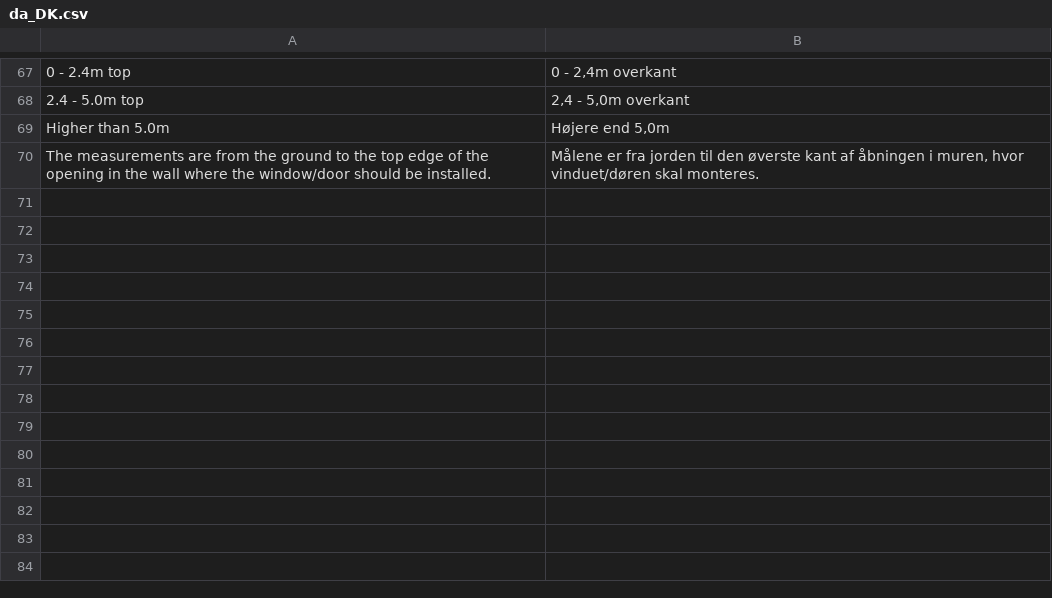
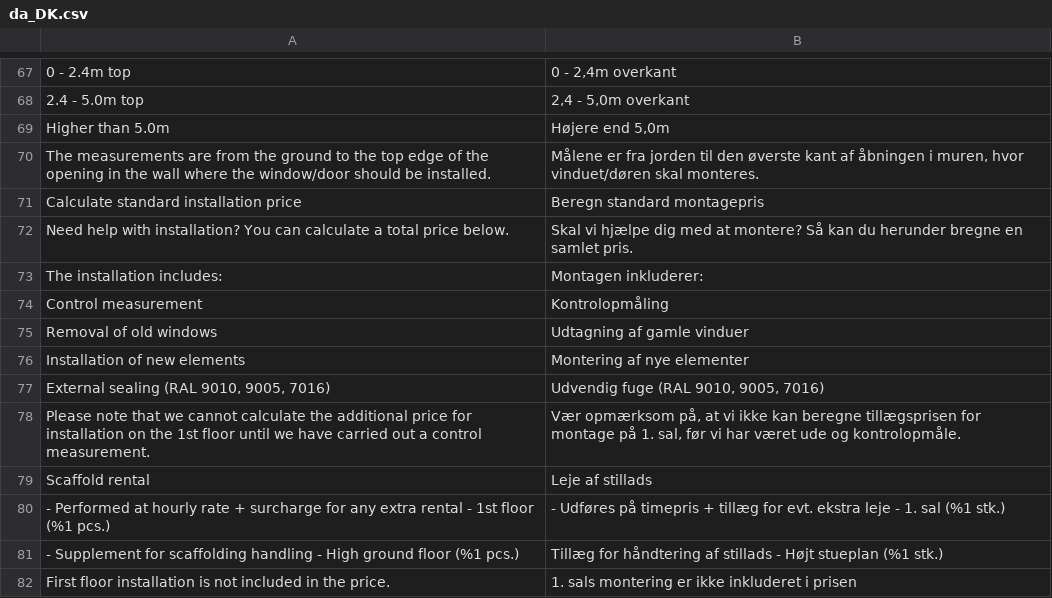
Before and after one commit to TsaiEvgenii/installation, a CSV file: InstallationElements/i18n/da_DK.csv, drawn as a sheet; only a part is shown, gaps mark what is left out; the diff names each change by its address in the sheet, - before the commit and + after, or states it on an @@ line.

Commit message:
scaffolding

```diff
--- a/InstallationElements/i18n/da_DK.csv
+++ b/InstallationElements/i18n/da_DK.csv
+row 71: Calculate standard installation price | Beregn standard montagepris
+row 72: Need help with installation? You can calculate a total price below. | Skal vi hjælpe dig med at montere? Så kan du herunder bregne en samlet pris.
+row 73: The installation includes: | Montagen inkluderer:
+row 74: Control measurement | Kontrolopmåling
+row 75: Removal of old windows | Udtagning af gamle vinduer
+row 76: Installation of new elements | Montering af nye elementer
+row 77: External sealing (RAL 9010, 9005, 7016) | Udvendig fuge (RAL 9010, 9005, 7016)
+row 78: Please note that we cannot calculate the additional price for installation on the 1st floor until we have carried out a control measurement. | Vær opmærksom på, at vi ikke kan beregne tillægsprisen for montage på 1. sal, før vi har været ude og kontrolopmåle.
+row 79: Scaffold rental | Leje af stillads
+row 80: - Performed at hourly rate + surcharge for any extra rental - 1st floor (%1 pcs.) | - Udføres på timepris + tillæg for evt. ekstra leje - 1. sal (%1 stk.)
+row 81: - Supplement for scaffolding handling - High ground floor (%1 pcs.) | Tillæg for håndtering af stillads - Højt stueplan (%1 stk.)
+row 82: First floor installation is not included in the price. | 1. sals montering er ikke inkluderet i prisen
```
Also changed, not shown: 7 other files.
